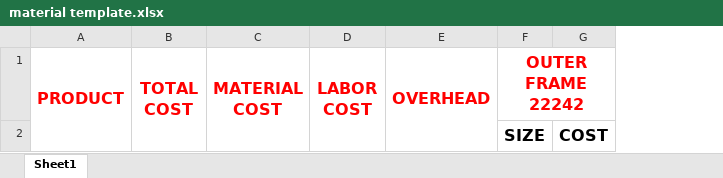
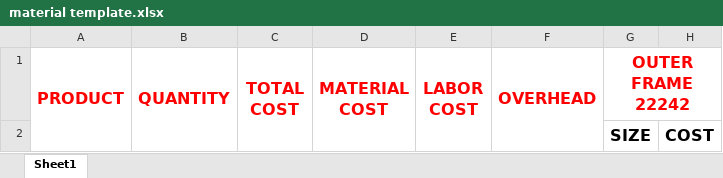
Before and after one commit to moe-the-techie/Production-Line-Assistant, an Excel workbook: material template.xlsx, sheet Sheet1, drawn as a sheet; only a part is shown; values as stored, in another font and other column widths than the file's, no borders; charts and pictures not drawn; the diff names each change by its address in the sheet, - before the commit and + after, or states it on an @@ line.

Commit message:
Added Support for Quantity of each product.

```diff
--- a/material template.xlsx (sheet Sheet1)
+++ b/material template.xlsx (sheet Sheet1)
+column B (QUANTITY), empty
```
Also changed, not shown: 2 other files.
